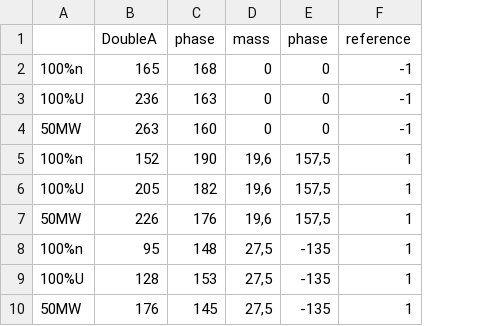
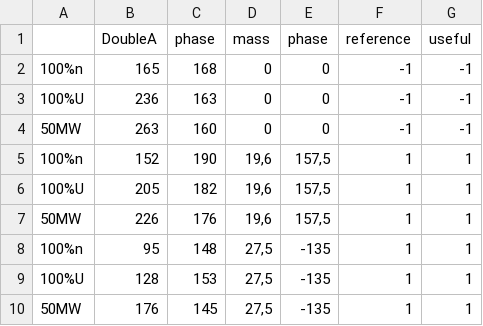
Before and after one commit to mrkiak/polarplot-balancing, a CSV file: data/TupolangLower2_after_cutted.csv, drawn as a sheet; the diff names each change by its address in the sheet, - before the commit and + after, or states it on an @@ line.

```diff
--- a/data/TupolangLower2_after_cutted.csv
+++ b/data/TupolangLower2_after_cutted.csv
+column G (useful), rows 2-10: -1 | -1 | -1 | 1 | 1 | 1 | 1 | 1 | 1
```
Also changed, not shown: 23 other files.
